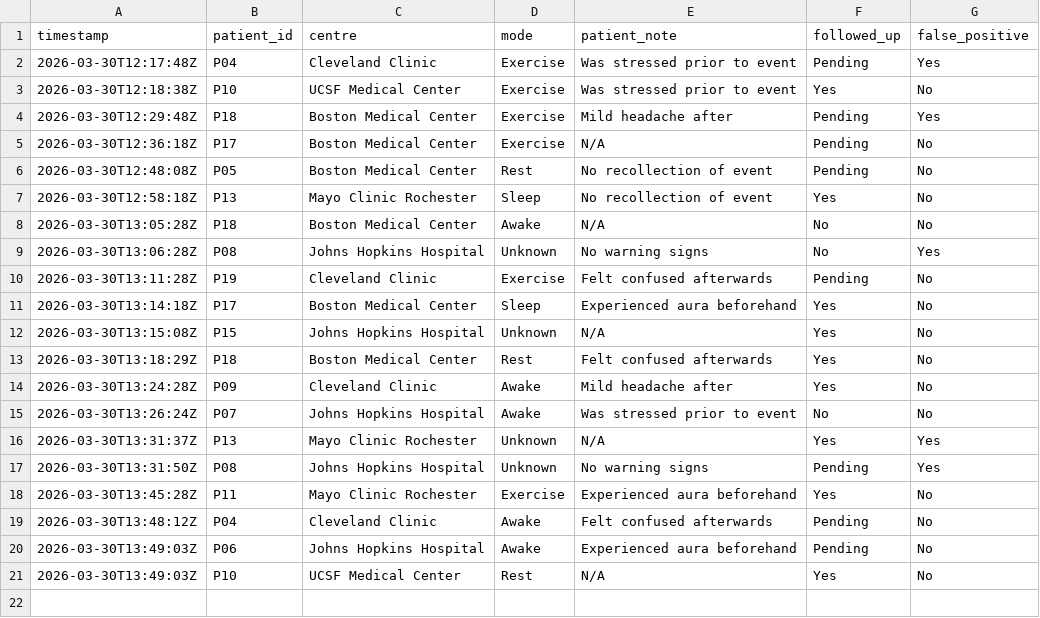
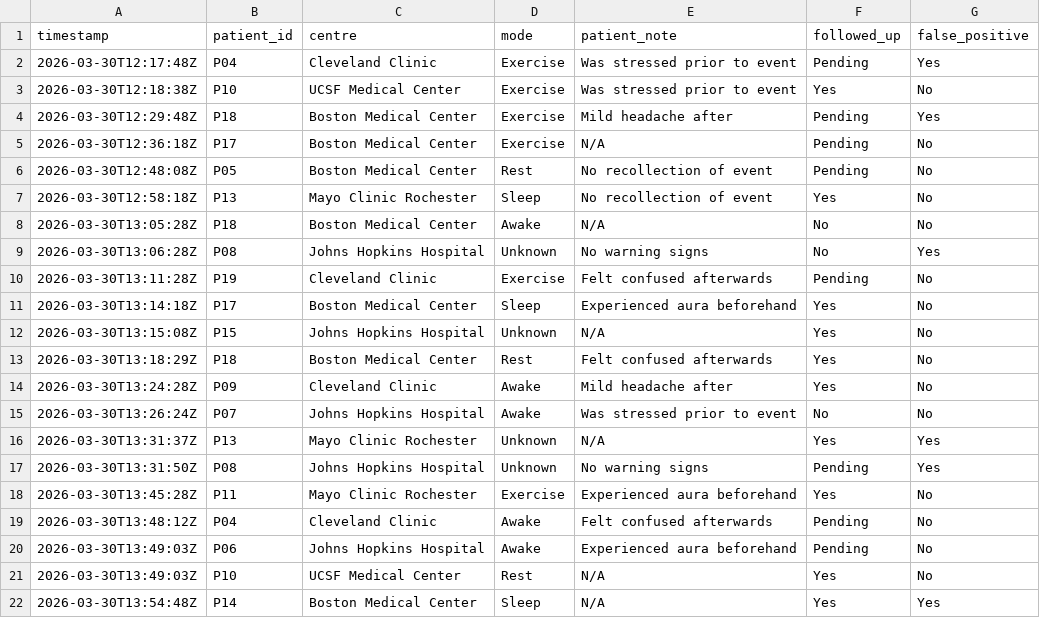
Before and after one commit to Rtmurphy981/seizure_dashboard, a CSV file: seizure_events.csv, drawn as a sheet.

Commit message:
update seizure_events.csv

```diff
--- a/seizure_events.csv
+++ b/seizure_events.csv
@@ -21 +21,2 @@ timestamp,patient_id,centre,mode,patient_note,followed_up,false_positive
 2026-03-30T13:49:03Z,P10,UCSF Medical Center,Rest,N/A,Yes,No
+2026-03-30T13:54:48Z,P14,Boston Medical Center,Sleep,N/A,Yes,Yes
```
